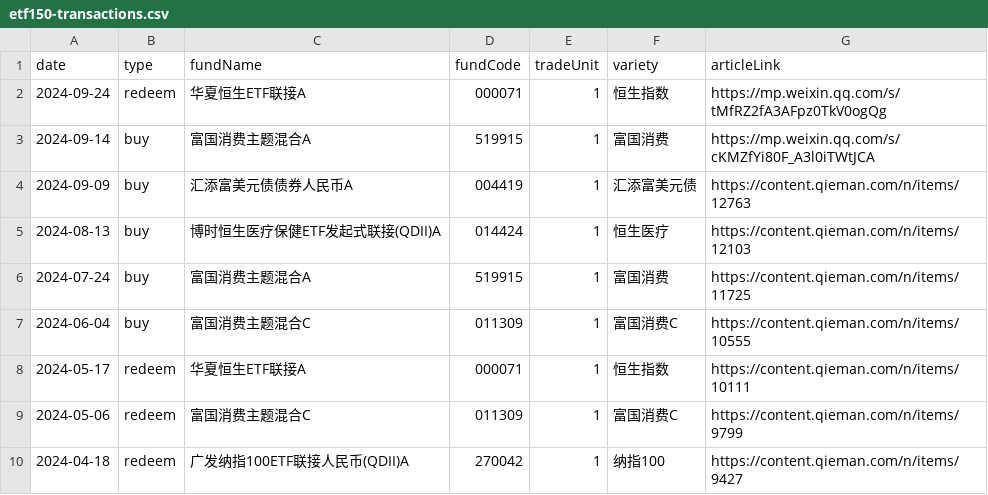
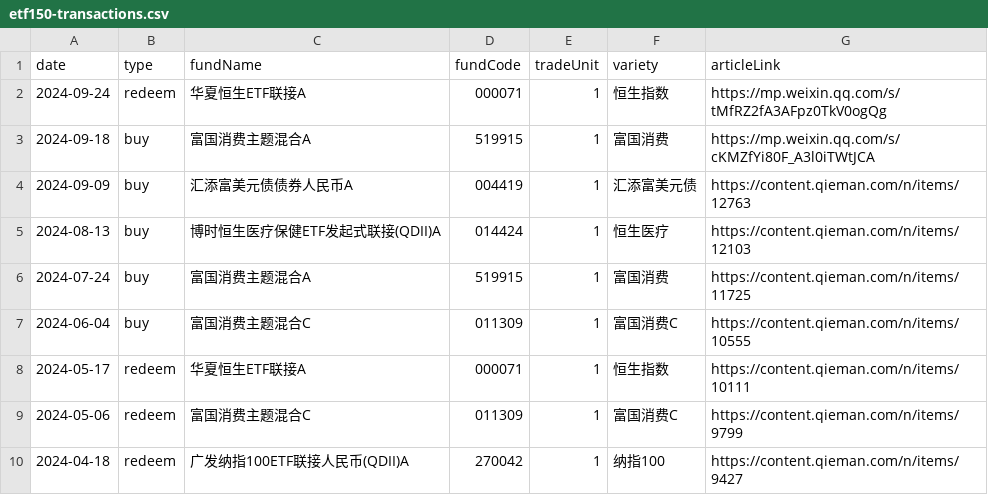
Before and after one commit to jamelouis/investment-tools, a CSV file: public/csv/etf150-transactions.csv, drawn as a sheet; only a part is shown.

Commit message:
fix date error in data

```diff
--- a/public/csv/etf150-transactions.csv
+++ b/public/csv/etf150-transactions.csv
@@ -2,3 +2,3 @@ date,type,fundName,fundCode,tradeUnit,variety,articleLink
 2024-09-24,redeem,华夏恒生ETF联接A,000071,1,恒生指数,https://mp.weixin.qq.com/s/tMfRZ2fA3AFpz0TkV0ogQg
-2024-09-14,buy,富国消费主题混合A,519915,1,富国消费,https://mp.weixin.qq.com/s/cKMZfYi80F_A3l0iTWtJCA
+2024-09-18,buy,富国消费主题混合A,519915,1,富国消费,https://mp.weixin.qq.com/s/cKMZfYi80F_A3l0iTWtJCA
 2024-09-09,buy,汇添富美元债债券人民币A,004419,1,汇添富美元债,https://content.qieman.com/n/items/12763
```
